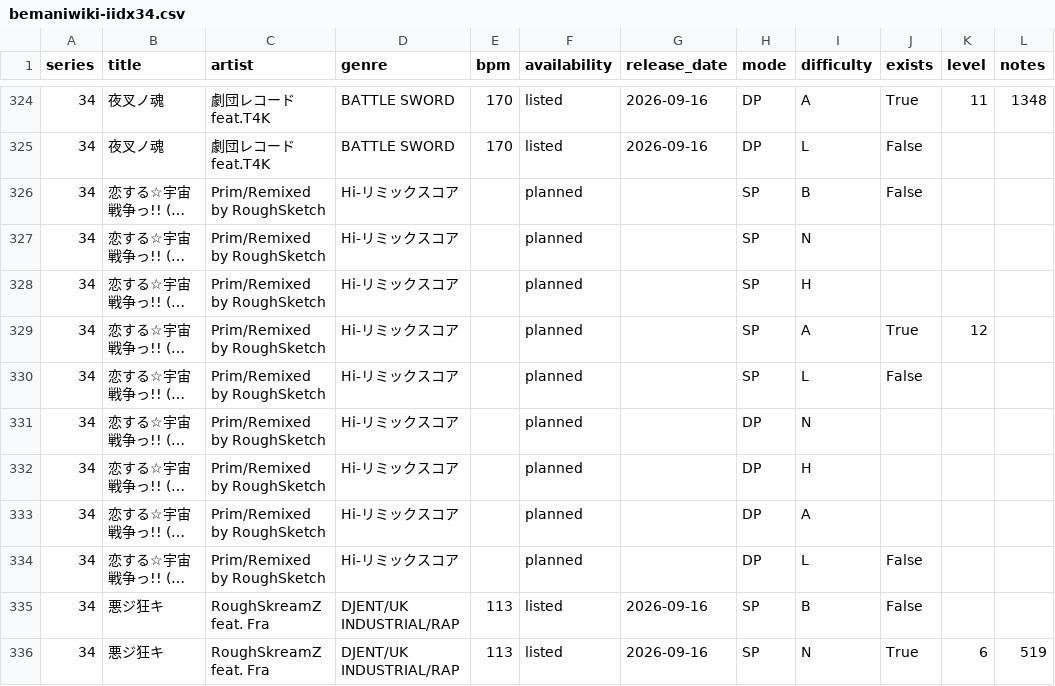
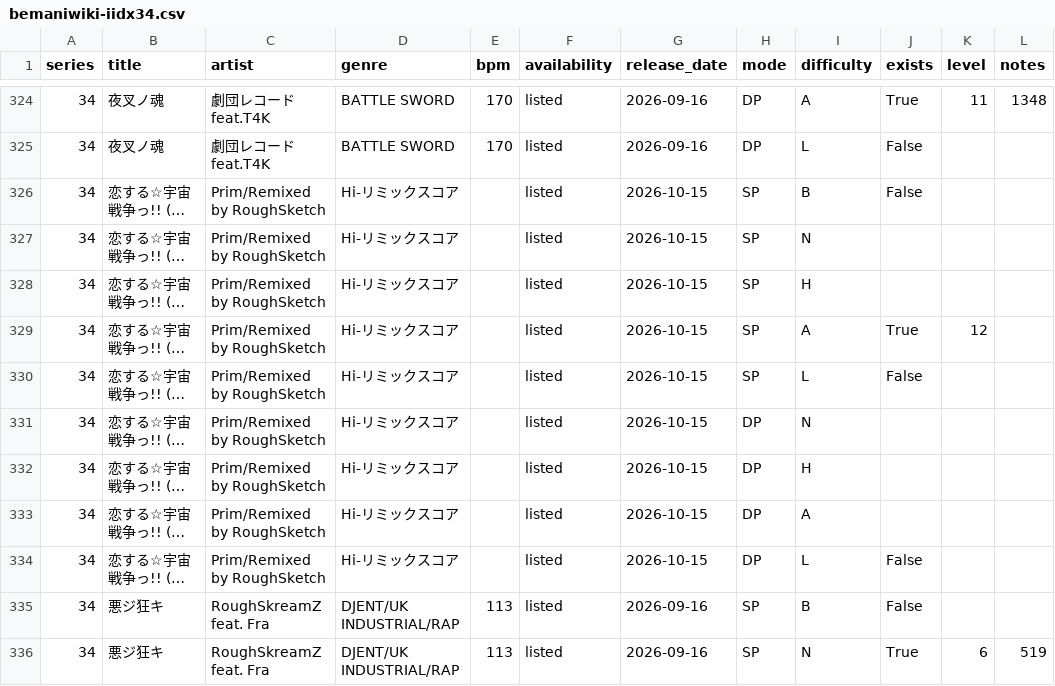
Before and after one commit to MASA-6cha/iidx-song-data, a CSV file: data/bemaniwiki-iidx34.csv, drawn as a sheet; only a part is shown, gaps mark what is left out; long unchanged cells end in …; the diff covers the shown part only; the diff names each change by its address in the sheet, - before the commit and + after, or states it on an @@ line.

```diff
--- a/data/bemaniwiki-iidx34.csv
+++ b/data/bemaniwiki-iidx34.csv
-F326:F334 (availability): planned
+F326:F334 (availability): listed
-G326:G334 (release_date): (empty)
+G326:G334 (release_date): 2026-10-15
```
Also changed, not shown: 36 edited cells elsewhere in this file, 2 other files.
